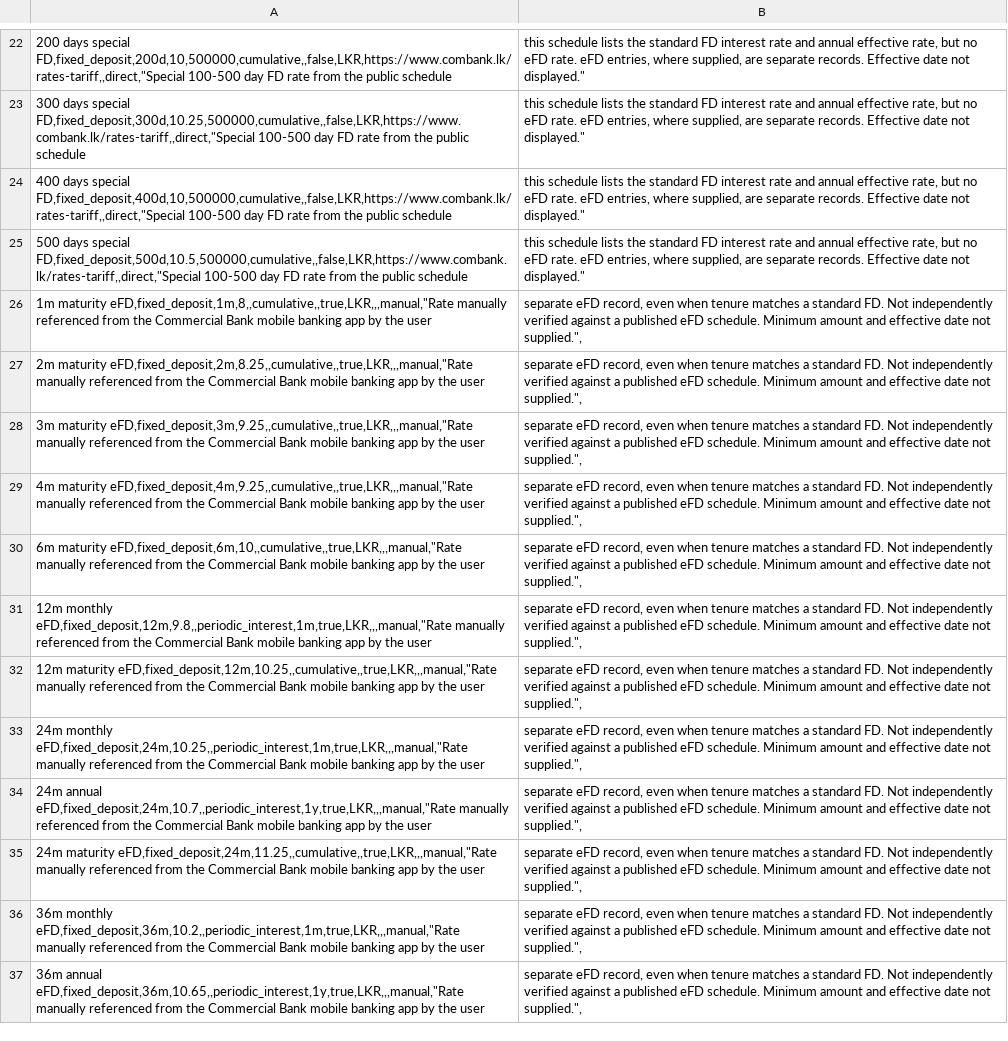
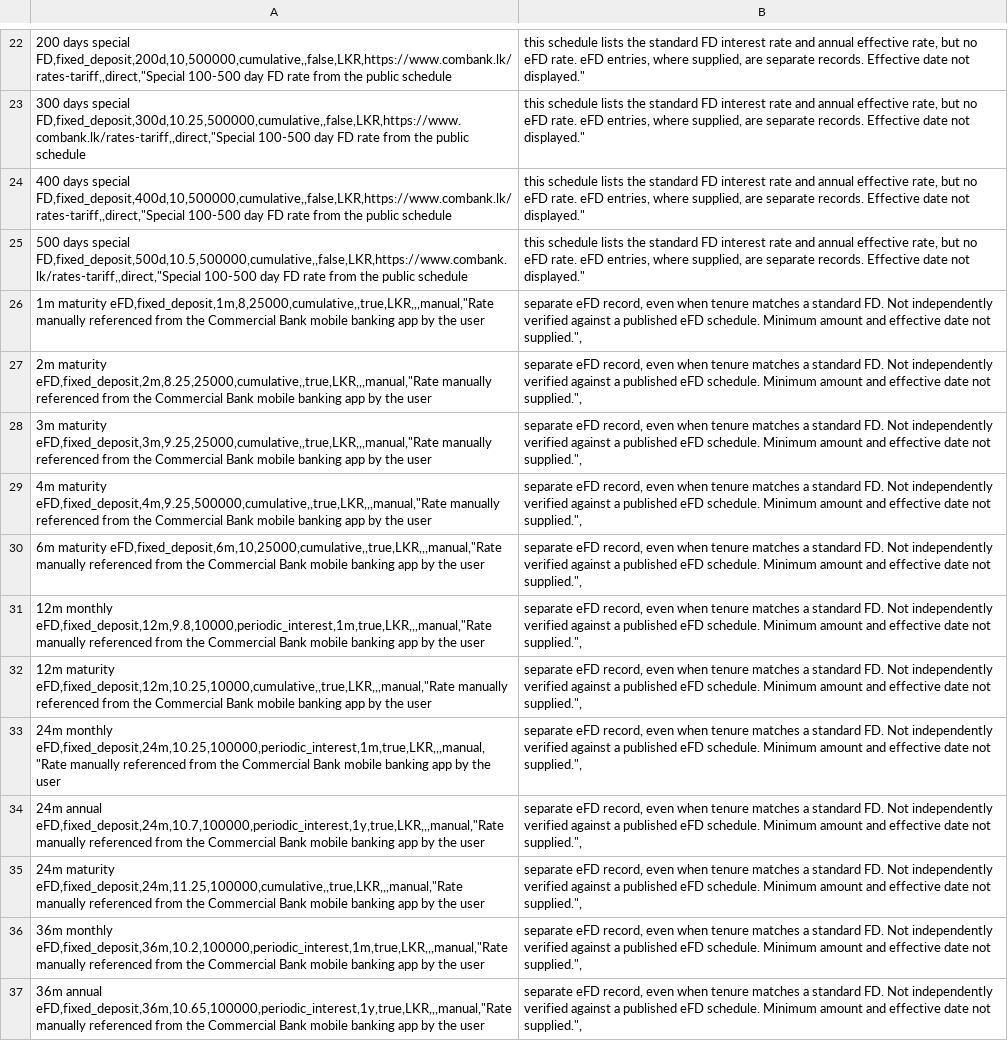
Before and after one commit to aaron-fredrick/FD-Calculator, a CSV file: data/fd_options/banks/LK_COMMERCIAL_BANK_OF_CEYLON.csv, drawn as a sheet; only a part is shown, gaps mark what is left out; the diff covers the shown part only; the diff names each change by its address in the sheet, - before the commit and + after, or states it on an @@ line.

Commit message:
Set verified FD minimum deposit amounts

```diff
--- a/data/fd_options/banks/LK_COMMERCIAL_BANK_OF_CEYLON.csv
+++ b/data/fd_options/banks/LK_COMMERCIAL_BANK_OF_CEYLON.csv
-A26: 1m maturity eFD,fixed_deposit,1m,8,,cumulative,,true,LKR,,,manual,"Rate manually referenced…
+A26: 1m maturity eFD,fixed_deposit,1m,8,25000,cumulative,,true,LKR,,,manual,"Rate manually referenced…
-A27: 2m maturity eFD,fixed_deposit,2m,8.25,,cumulative,,true,LKR,,,manual,"Rate manually referenced…
+A27: 2m maturity eFD,fixed_deposit,2m,8.25,25000,cumulative,,true,LKR,,,manual,"Rate manually referenced…
-A28: 3m maturity eFD,fixed_deposit,3m,9.25,,cumulative,,true,LKR,,,manual,"Rate manually referenced…
+A28: 3m maturity eFD,fixed_deposit,3m,9.25,25000,cumulative,,true,LKR,,,manual,"Rate manually referenced…
-A29: 4m maturity eFD,fixed_deposit,4m,9.25,,cumulative,,true,LKR,,,manual,"Rate manually referenced…
+A29: 4m maturity eFD,fixed_deposit,4m,9.25,500000,cumulative,,true,LKR,,,manual,"Rate manually referenced…
-A30: 6m maturity eFD,fixed_deposit,6m,10,,cumulative,,true,LKR,,,manual,"Rate manually referenced…
+A30: 6m maturity eFD,fixed_deposit,6m,10,25000,cumulative,,true,LKR,,,manual,"Rate manually referenced…
-A31: 12m monthly eFD,fixed_deposit,12m,9.8,,periodic_interest,1m,true,LKR,,,manual,"Rate manually referenced…
+A31: 12m monthly eFD,fixed_deposit,12m,9.8,10000,periodic_interest,1m,true,LKR,,,manual,"Rate manually referenced…
-A32: 12m maturity eFD,fixed_deposit,12m,10.25,,cumulative,,true,LKR,,,manual,"Rate manually referenced…
+A32: 12m maturity eFD,fixed_deposit,12m,10.25,10000,cumulative,,true,LKR,,,manual,"Rate manually referenced…
-A33: 24m monthly eFD,fixed_deposit,24m,10.25,,periodic_interest,1m,true,LKR,,,manual,"Rate manually referenced…
+A33: 24m monthly eFD,fixed_deposit,24m,10.25,100000,periodic_interest,1m,true,LKR,,,manual,"Rate manually referenced…
-A34: 24m annual eFD,fixed_deposit,24m,10.7,,periodic_interest,1y,true,LKR,,,manual,"Rate manually referenced…
+A34: 24m annual eFD,fixed_deposit,24m,10.7,100000,periodic_interest,1y,true,LKR,,,manual,"Rate manually referenced…
-A35: 24m maturity eFD,fixed_deposit,24m,11.25,,cumulative,,true,LKR,,,manual,"Rate manually referenced…
+A35: 24m maturity eFD,fixed_deposit,24m,11.25,100000,cumulative,,true,LKR,,,manual,"Rate manually referenced…
-A36: 36m monthly eFD,fixed_deposit,36m,10.2,,periodic_interest,1m,true,LKR,,,manual,"Rate manually referenced…
+A36: 36m monthly eFD,fixed_deposit,36m,10.2,100000,periodic_interest,1m,true,LKR,,,manual,"Rate manually referenced…
-A37: 36m annual eFD,fixed_deposit,36m,10.65,,periodic_interest,1y,true,LKR,,,manual,"Rate manually referenced…
+A37: 36m annual eFD,fixed_deposit,36m,10.65,100000,periodic_interest,1y,true,LKR,,,manual,"Rate manually referenced…
```
Also changed, not shown: 12 edited cells elsewhere in this file.
